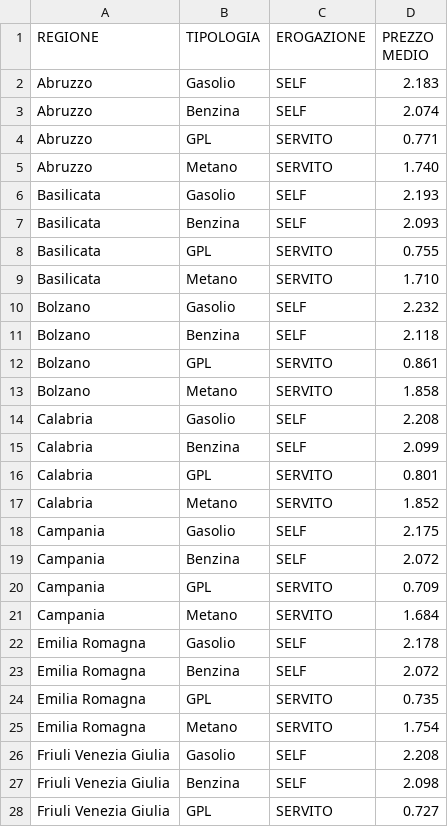
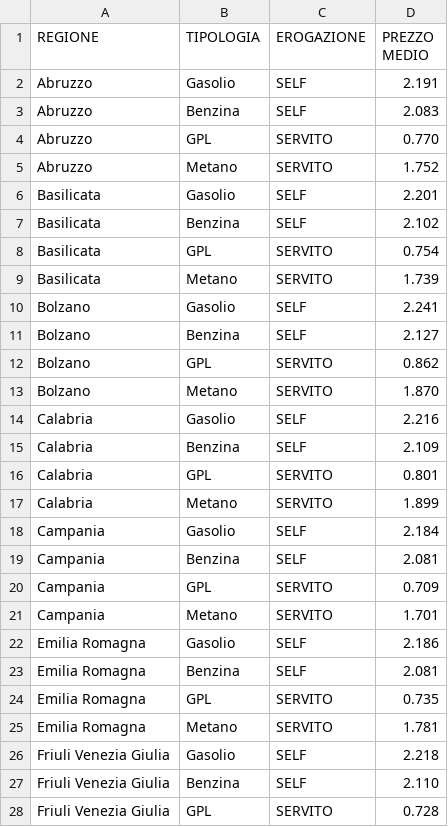
Before and after one commit to aborruso/archivioDatiPubbliciPreziosi, a CSV file: docs/mimit-carburanti/media-regionale.csv, drawn as a sheet; only a part is shown; the diff covers the shown part only.

```diff
--- a/docs/mimit-carburanti/media-regionale.csv
+++ b/docs/mimit-carburanti/media-regionale.csv
@@ -1,28 +1,28 @@
 REGIONE,TIPOLOGIA,EROGAZIONE,PREZZO MEDIO
-Abruzzo,Gasolio,SELF,2.183
-Abruzzo,Benzina,SELF,2.074
-Abruzzo,GPL,SERVITO,0.771
-Abruzzo,Metano,SERVITO,1.740
-Basilicata,Gasolio,SELF,2.193
-Basilicata,Benzina,SELF,2.093
-Basilicata,GPL,SERVITO,0.755
-Basilicata,Metano,SERVITO,1.710
-Bolzano,Gasolio,SELF,2.232
-Bolzano,Benzina,SELF,2.118
-Bolzano,GPL,SERVITO,0.861
-Bolzano,Metano,SERVITO,1.858
-Calabria,Gasolio,SELF,2.208
-Calabria,Benzina,SELF,2.099
+Abruzzo,Gasolio,SELF,2.191
+Abruzzo,Benzina,SELF,2.083
+Abruzzo,GPL,SERVITO,0.770
+Abruzzo,Metano,SERVITO,1.752
+Basilicata,Gasolio,SELF,2.201
+Basilicata,Benzina,SELF,2.102
+Basilicata,GPL,SERVITO,0.754
+Basilicata,Metano,SERVITO,1.739
+Bolzano,Gasolio,SELF,2.241
+Bolzano,Benzina,SELF,2.127
+Bolzano,GPL,SERVITO,0.862
+Bolzano,Metano,SERVITO,1.870
+Calabria,Gasolio,SELF,2.216
+Calabria,Benzina,SELF,2.109
 Calabria,GPL,SERVITO,0.801
-Calabria,Metano,SERVITO,1.852
-Campania,Gasolio,SELF,2.175
-Campania,Benzina,SELF,2.072
+Calabria,Metano,SERVITO,1.899
+Campania,Gasolio,SELF,2.184
+Campania,Benzina,SELF,2.081
 Campania,GPL,SERVITO,0.709
-Campania,Metano,SERVITO,1.684
-Emilia Romagna,Gasolio,SELF,2.178
-Emilia Romagna,Benzina,SELF,2.072
+Campania,Metano,SERVITO,1.701
+Emilia Romagna,Gasolio,SELF,2.186
+Emilia Romagna,Benzina,SELF,2.081
 Emilia Romagna,GPL,SERVITO,0.735
-Emilia Romagna,Metano,SERVITO,1.754
-Friuli Venezia Giulia,Gasolio,SELF,2.208
-Friuli Venezia Giulia,Benzina,SELF,2.098
-Friuli Venezia Giulia,GPL,SERVITO,0.727
+Emilia Romagna,Metano,SERVITO,1.781
+Friuli Venezia Giulia,Gasolio,SELF,2.218
+Friuli Venezia Giulia,Benzina,SELF,2.110
+Friuli Venezia Giulia,GPL,SERVITO,0.728
```
Also changed, not shown: 49 edited cells elsewhere in this file, 1 other file.
